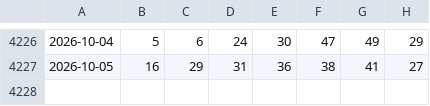
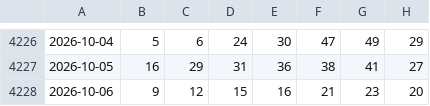
Before and after one commit to Pingarra1971/bonoloto-2, a CSV file: data/bonoloto_historico.csv, drawn as a sheet; only a part is shown, gaps mark what is left out; the diff names each change by its address in the sheet, - before the commit and + after, or states it on an @@ line.

```diff
--- a/data/bonoloto_historico.csv
+++ b/data/bonoloto_historico.csv
+row 4228: 2026-10-06 | 9 | 12 | 15 | 16 | 21 | 23 | 20
```
Also changed, not shown: 2 other files.
